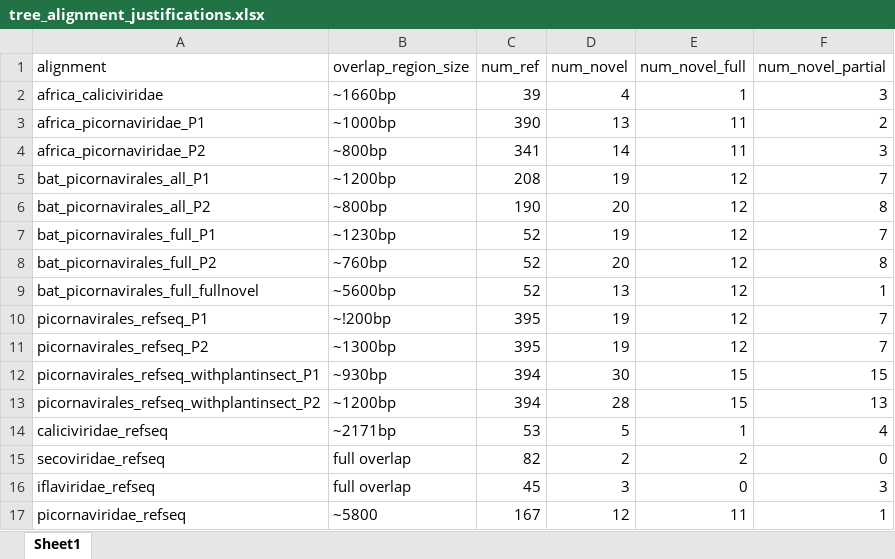
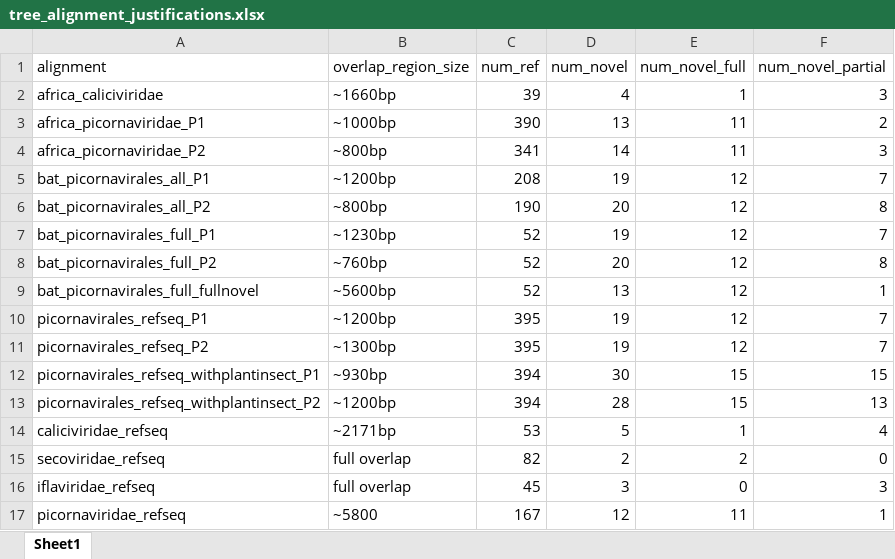
Before and after one commit to brooklabteam/Kettenburg_mada-bat-picornavirus, an Excel workbook: raxml_trees/tree_alignment_justifications.xlsx, sheet Sheet1, drawn as a sheet; values as stored, in another font and other column widths than the file's, no borders; the diff names each change by its address in the sheet, - before the commit and + after, or states it on an @@ line.

```diff
--- a/raxml_trees/tree_alignment_justifications.xlsx (sheet Sheet1)
+++ b/raxml_trees/tree_alignment_justifications.xlsx (sheet Sheet1)
-B10 (overlap_region_size): ~!200bp
+B10 (overlap_region_size): ~1200bp
```
Also changed, not shown: 1 other file.
